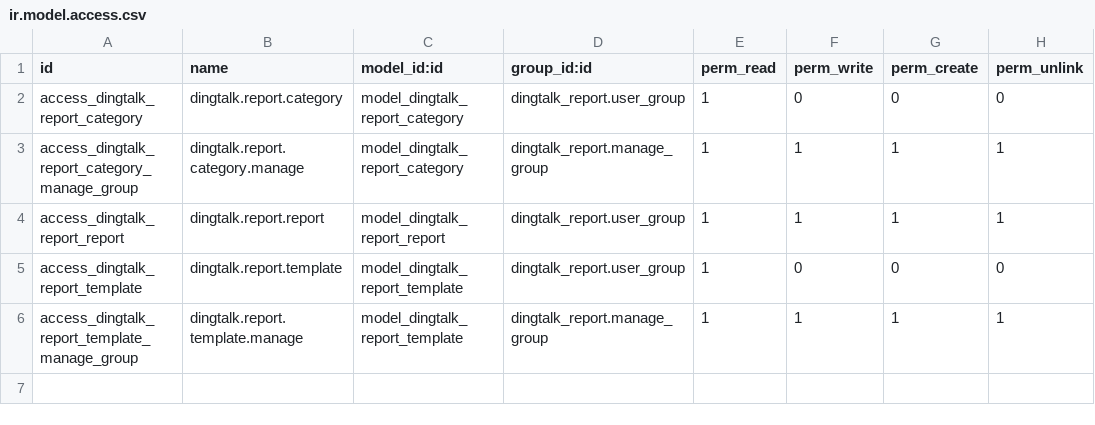
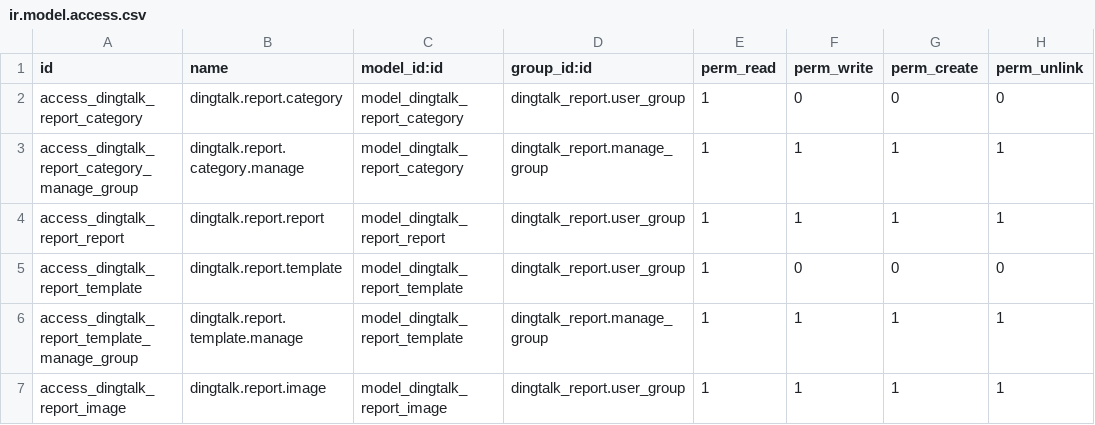
Before and after one commit to cd-feng/odooDingTalk, a CSV file: dingtalk_report/security/ir.model.access.csv, drawn as a sheet.

```diff
--- a/dingtalk_report/security/ir.model.access.csv
+++ b/dingtalk_report/security/ir.model.access.csv
@@ -6 +6,2 @@ access_dingtalk_report_template,dingtalk.report.template,model_dingtalk_report_t
 access_dingtalk_report_template_manage_group,dingtalk.report.template.manage,model_dingtalk_report_template,dingtalk_report.manage_group,1,1,1,1
+access_dingtalk_report_image,dingtalk.report.image,model_dingtalk_report_image,dingtalk_report.user_group,1,1,1,1
```
Also changed, not shown: 3 other files.
